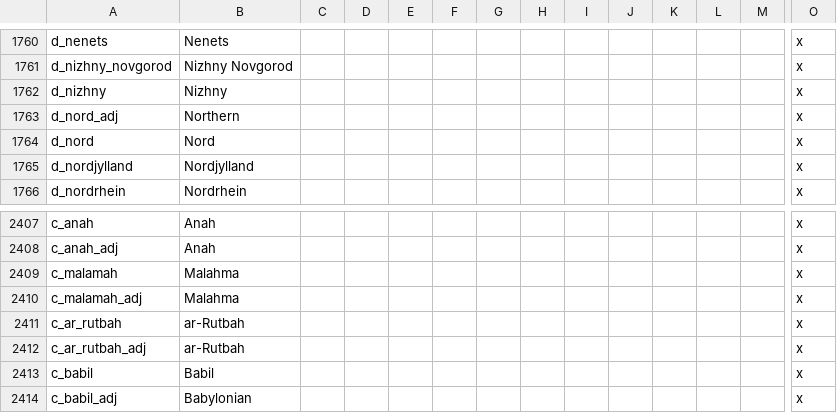
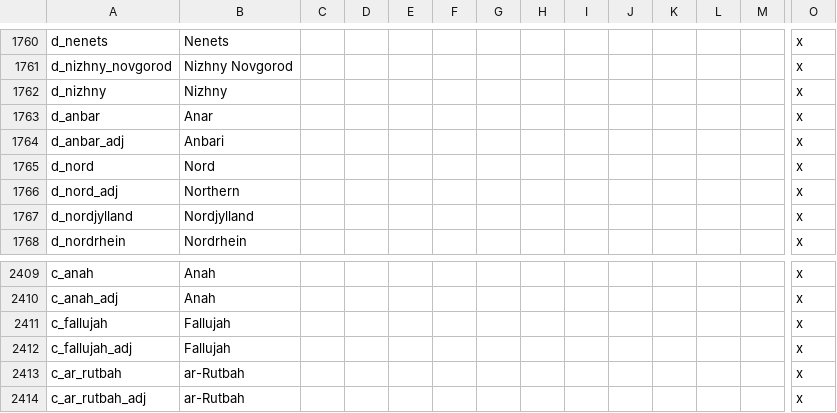
Before and after one commit to klorpa/After-The-End-Eurasia, a CSV file: ATE_Eurasia/localisation/000_Title_names.csv, drawn as a sheet; only a part is shown, gaps mark what is left out; the shorter side is filled out with more unchanged rows; removed rows and columns are numbered as before the commit, all else as after; rows hold the shown columns only; the diff names each change by its address in the sheet, - before the commit and + after, or states it on an @@ line.

```diff
--- a/ATE_Eurasia/localisation/000_Title_names.csv
+++ b/ATE_Eurasia/localisation/000_Title_names.csv
+row 1763: d_anbar | Anar |  |  |  |  |  |  |  |  |  |  |  | x
+row 1764: d_anbar_adj | Anbari |  |  |  |  |  |  |  |  |  |  |  | x
@@ row 1764 moved to row 1765: d_nord @@
-row 2409: c_malamah | Malahma |  |  |  |  |  |  |  |  |  |  |  | x
+row 2411: c_fallujah | Fallujah |  |  |  |  |  |  |  |  |  |  |  | x
-A2412: c_malamah_adj
+A2412: c_fallujah_adj
-B2412: Malahma
+B2412: Fallujah
```
Also changed, not shown: ATE_Eurasia/localisation/000_Barony_names.csv, ATE_Eurasia/localisation/000_provinces.csv, 31 other files.
